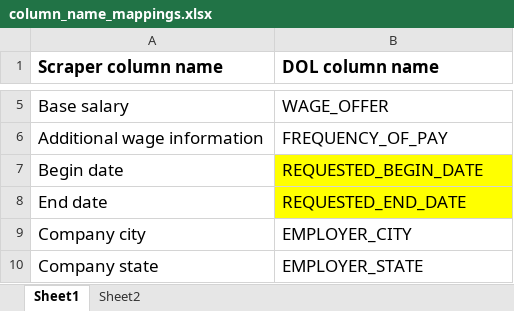
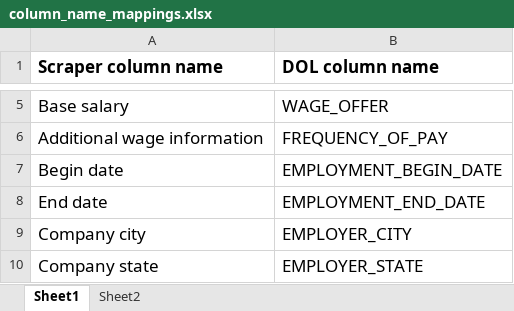
Before and after one commit to TRLegalAid/trla-H2Data-backend, an Excel workbook: excel_files/column_name_mappings.xlsx, sheet Sheet1, drawn as a sheet; only a part is shown, gaps mark what is left out; values as stored, in another font and other column widths than the file's, no borders; the diff names each change by its address in the sheet, - before the commit and + after, or states it on an @@ line.

Commit message:
change column mappings for begin/end date

```diff
--- a/excel_files/column_name_mappings.xlsx (sheet Sheet1)
+++ b/excel_files/column_name_mappings.xlsx (sheet Sheet1)
-B7 (DOL column name): REQUESTED_BEGIN_DATE
+B7 (DOL column name): EMPLOYMENT_BEGIN_DATE
-B7:B8 fill: #FFFF00
+B7:B8 fill: none
-B8 (DOL column name): REQUESTED_END_DATE
+B8 (DOL column name): EMPLOYMENT_END_DATE
```
Also changed, not shown: 1 other file.
